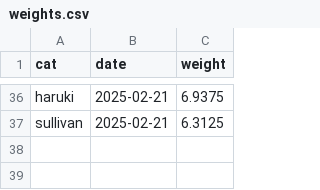
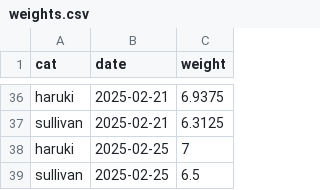
Before and after one commit to DrewRichard7/cat_weights_streamlit, a CSV file: weights.csv, drawn as a sheet; only a part is shown, gaps mark what is left out; the diff names each change by its address in the sheet, - before the commit and + after, or states it on an @@ line.

Commit message:
new measurements 2025-02-25

```diff
--- a/weights.csv
+++ b/weights.csv
+row 38: haruki | 2025-02-25 | 7
+row 39: sullivan | 2025-02-25 | 6.5
```
